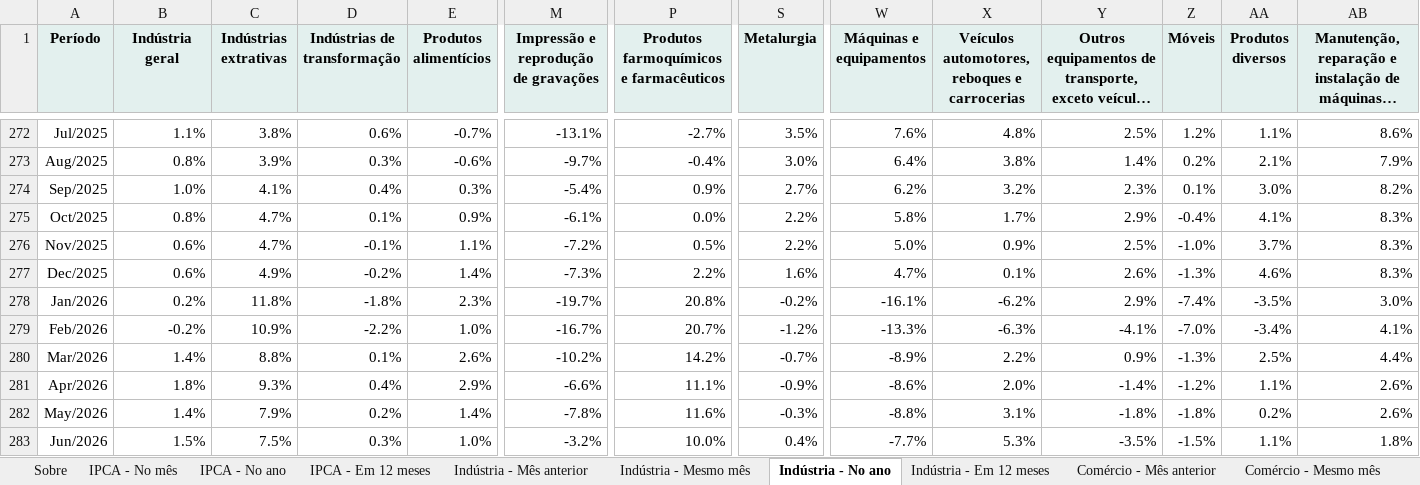
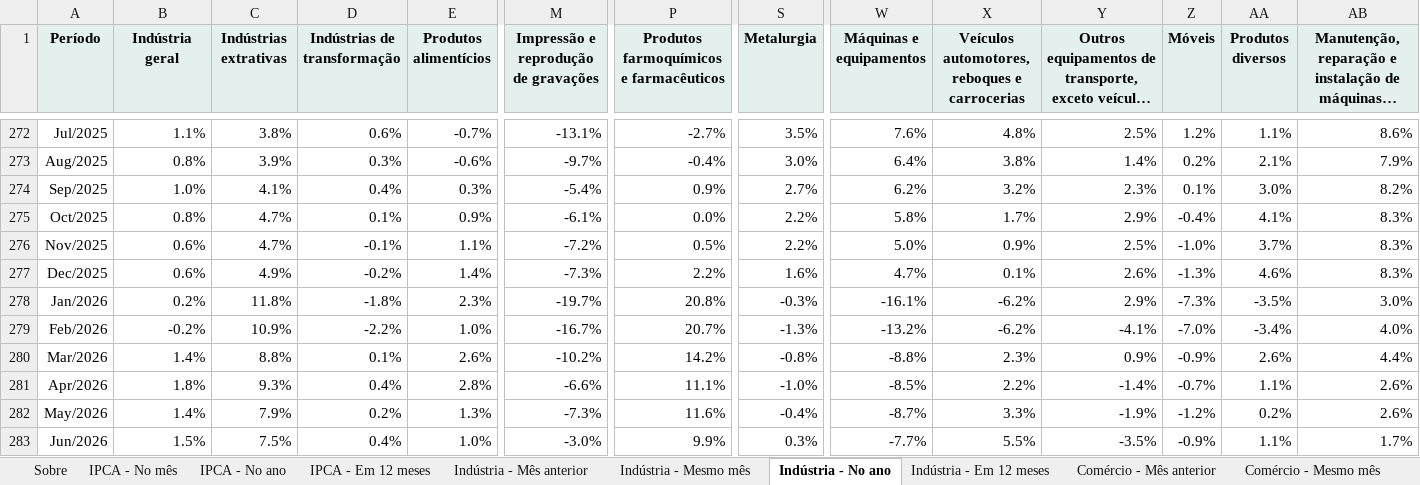
Before and after one commit to FarsulBigData/paineis, an Excel workbook: dados/conjuntura.xlsx, sheet Indústria - No ano, drawn as a sheet; only a part is shown, gaps mark what is left out; long unchanged cells end in …; values as stored, in another font and other column widths than the file's, no borders; the diff covers the shown part only; the diff names each change by its address in the sheet, - before the commit and + after, or states it on an @@ line.

```diff
--- a/dados/conjuntura.xlsx (sheet Indústria - No ano)
+++ b/dados/conjuntura.xlsx (sheet Indústria - No ano)
-S278 (Metalurgia): -0.2%
+S278 (Metalurgia): -0.3%
-Z278 (Móveis): -7.4%
+Z278 (Móveis): -7.3%
-S279 (Metalurgia): -1.2%
+S279 (Metalurgia): -1.3%
-W279 (Máquinas e equipamentos): -13.3%
+W279 (Máquinas e equipamentos): -13.2%
-X279: -6.3%
+X279: -6.2%
-AB279: 4.1%
+AB279: 4.0%
-S280 (Metalurgia): -0.7%
+S280 (Metalurgia): -0.8%
-W280 (Máquinas e equipamentos): -8.9%
+W280 (Máquinas e equipamentos): -8.8%
-X280: 2.2%
+X280: 2.3%
-Z280 (Móveis): -1.3%
+Z280 (Móveis): -0.9%
-AA280 (Produtos diversos): 2.5%
+AA280 (Produtos diversos): 2.6%
-E281 (Produtos alimentícios): 2.9%
+E281 (Produtos alimentícios): 2.8%
-S281 (Metalurgia): -0.9%
+S281 (Metalurgia): -1.0%
-W281 (Máquinas e equipamentos): -8.6%
+W281 (Máquinas e equipamentos): -8.5%
-X281: 2.0%
+X281: 2.2%
-Z281 (Móveis): -1.2%
+Z281 (Móveis): -0.7%
-E282 (Produtos alimentícios): 1.4%
+E282 (Produtos alimentícios): 1.3%
-M282: -7.8%
+M282: -7.3%
-S282 (Metalurgia): -0.3%
+S282 (Metalurgia): -0.4%
-W282 (Máquinas e equipamentos): -8.8%
+W282 (Máquinas e equipamentos): -8.7%
-X282: 3.1%
+X282: 3.3%
-Y282: -1.8%
+Y282: -1.9%
-Z282 (Móveis): -1.8%
+Z282 (Móveis): -1.2%
-D283 (Indústrias de transformação): 0.3%
+D283 (Indústrias de transformação): 0.4%
-M283: -3.2%
+M283: -3.0%
-P283: 10.0%
+P283: 9.9%
-S283 (Metalurgia): 0.4%
+S283 (Metalurgia): 0.3%
-X283: 5.3%
+X283: 5.5%
-Z283 (Móveis): -1.5%
+Z283 (Móveis): -0.9%
-AB283: 1.8%
+AB283: 1.7%
```
Also changed, not shown: 1 added row and 17 edited cells elsewhere in this sheet, sheet Indústria - Mês anterior, sheet Indústria - Mesmo mês, sheet Indústria - Em 12 meses, sheet Mundo - Juros, sheet Sobre, 2 other files.
